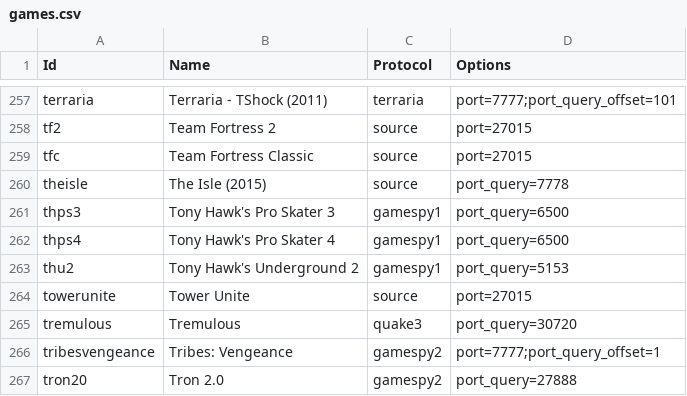
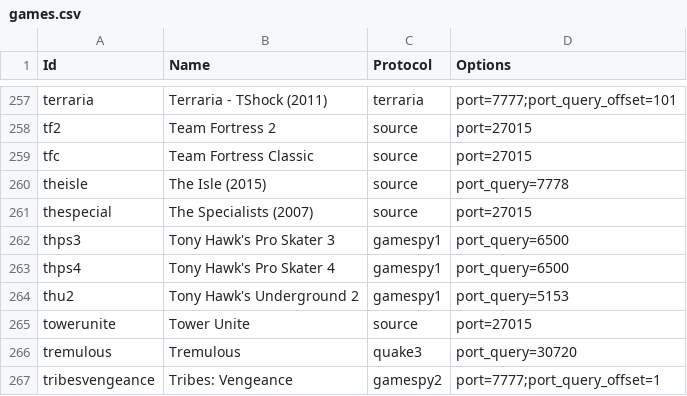
Before and after one commit to DiscordGSM/GameServerMonitor, a CSV file: discordgsm/games.csv, drawn as a sheet; only a part is shown, gaps mark what is left out; the shorter side is filled out with more unchanged rows.

Commit message:
Update games.csv
add the specialists

```diff
--- a/discordgsm/games.csv
+++ b/discordgsm/games.csv
@@ -260,2 +260,3 @@ tfc,Team Fortress Classic,source,port=27015
 theisle,The Isle (2015),source,port_query=7778
+thespecial,The Specialists (2007),source,port=27015
 thps3,Tony Hawk's Pro Skater 3,gamespy1,port_query=6500
```
